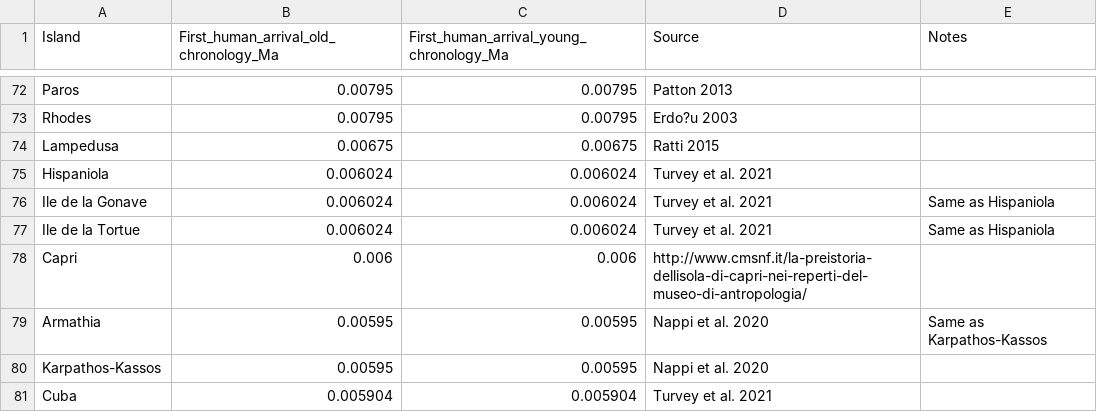
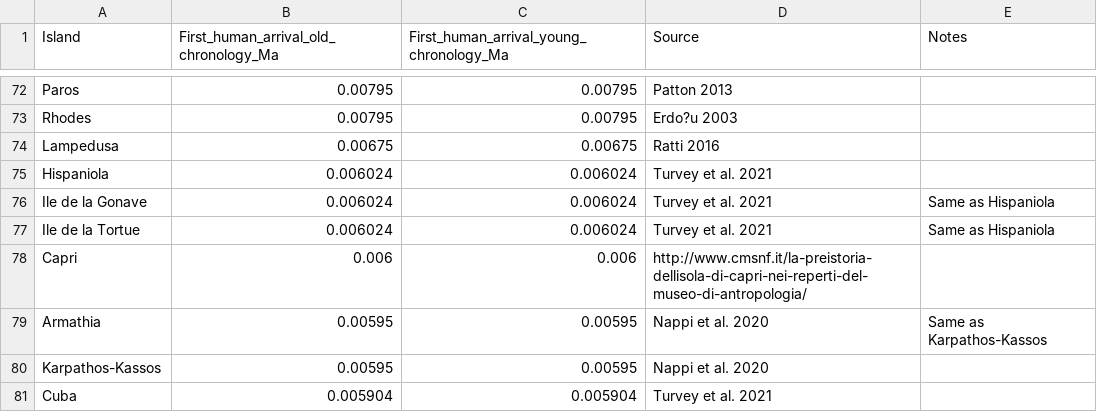
Before and after one commit to RobRozzi/Island_mammals, a CSV file: Data/Dates_arrival_Homo_sapiens.csv, drawn as a sheet; only a part is shown, gaps mark what is left out.

Commit message:
Update Dates_arrival_Homo_sapiens.csv

```diff
--- a/Data/Dates_arrival_Homo_sapiens.csv
+++ b/Data/Dates_arrival_Homo_sapiens.csv
@@ -73,3 +73,3 @@ Paros,0.00795,0.00795,Patton 2013,
 Rhodes,0.00795,0.00795,Erdo?u 2003,
-Lampedusa,0.00675,0.00675,Ratti 2015,
+Lampedusa,0.00675,0.00675,Ratti 2016,
 Hispaniola,0.006024,0.006024,Turvey et al. 2021,
```
